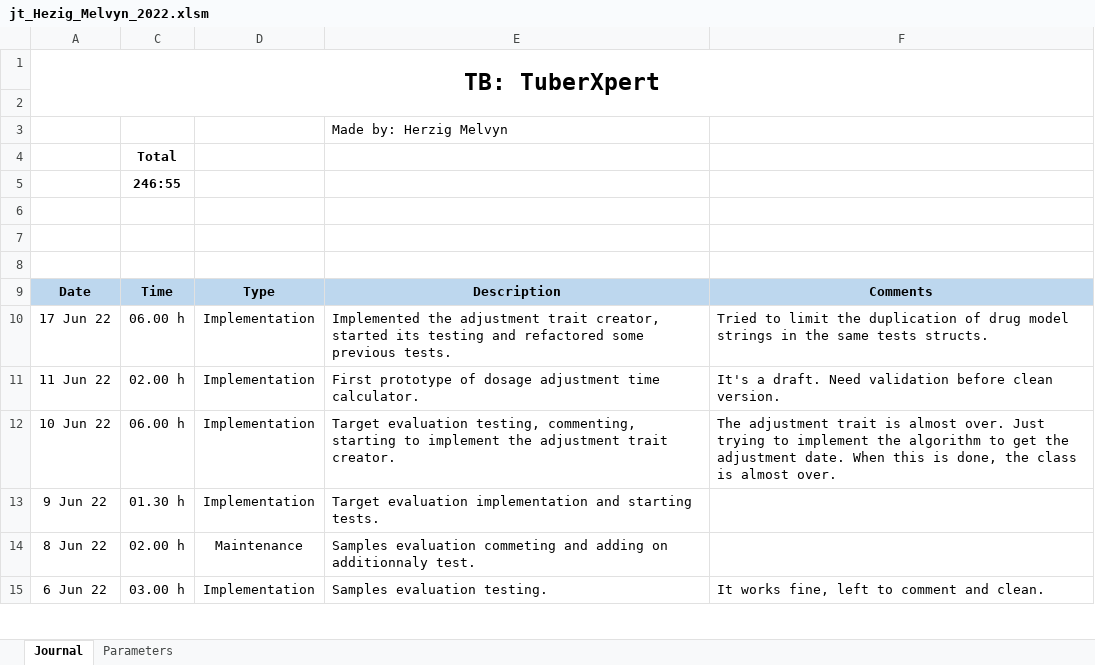
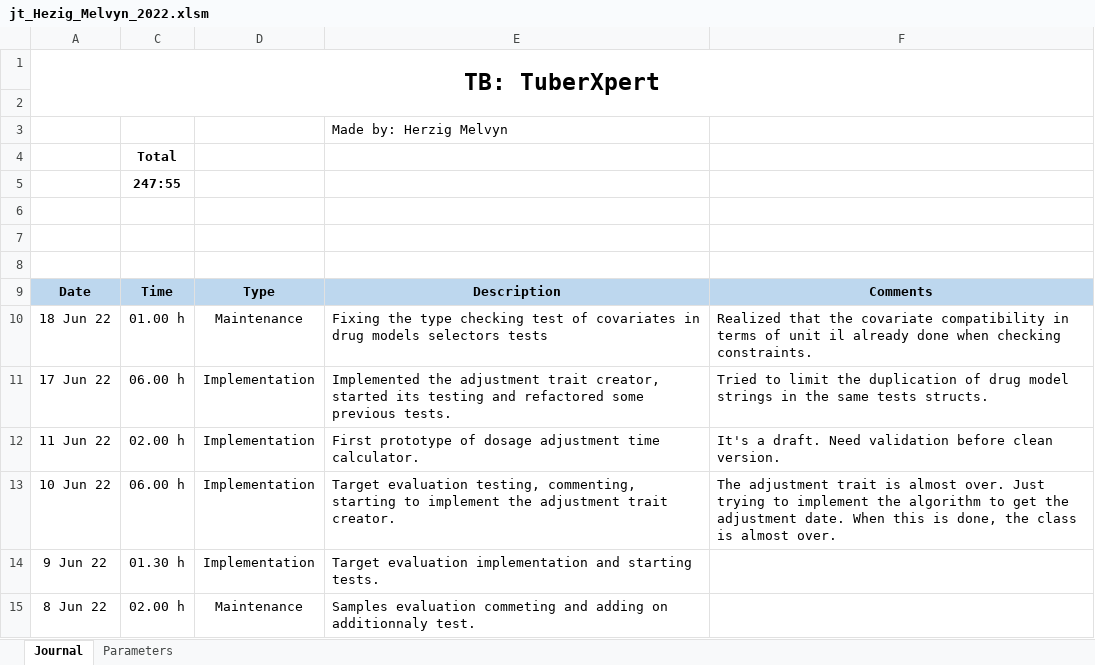
Before and after one commit to MelvynHerzig/2022-herzig, an Excel workbook: publi/jt_Hezig_Melvyn_2022.xlsm, sheet Journal, drawn as a sheet; only a part is shown; the shorter side is filled out with more unchanged rows; values as stored, in another font and other column widths than the file's, no borders; charts and pictures not drawn; the diff names each change by its address in the sheet, - before the commit and + after, or states it on an @@ line.

Commit message:
Fixing covariate compatibility check in model selector

```diff
--- a/publi/jt_Hezig_Melvyn_2022.xlsm (sheet Journal)
+++ b/publi/jt_Hezig_Melvyn_2022.xlsm (sheet Journal)
-C5: 246:55
+C5: 247:55
+row 10: 18 Jun 22 | 01.00 h | Maintenance | Fixing the type checking test of covariates in drug models selectors tests | Realized that the covariate compatibility in terms of unit il already done when checking constraints.
```
Also changed, not shown: hidden cells, 4 other files.
